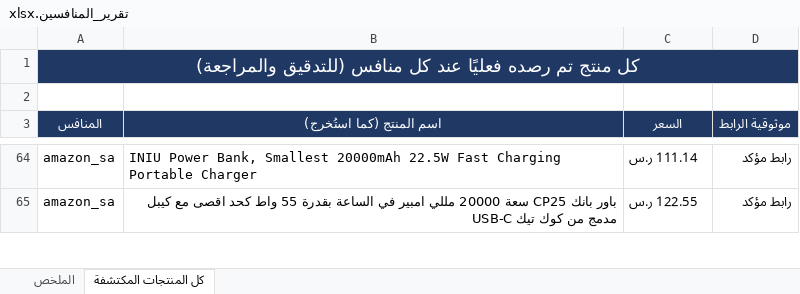
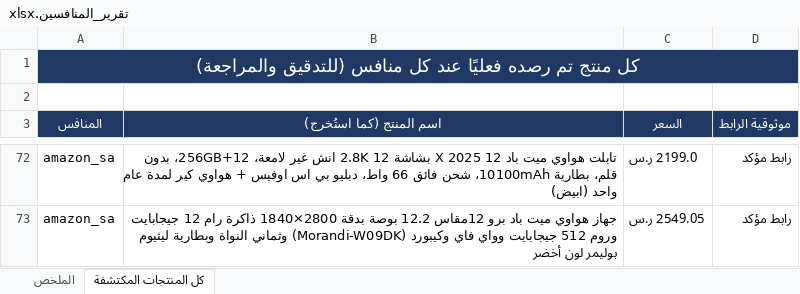
Before and after one commit to wael1997/techtime-market-data, an Excel workbook: data/تقرير_المنافسين.xlsx, sheet كل المنتجات المكتشفة, drawn as a sheet; only a part is shown, gaps mark what is left out; values as stored, in another font and other column widths than the file's, no borders; addresses are those after the commit; the diff covers the shown part only; the diff names each change by its address in the sheet, - before the commit and + after, or states it on an @@ line.

```diff
--- a/data/تقرير_المنافسين.xlsx (sheet كل المنتجات المكتشفة)
+++ b/data/تقرير_المنافسين.xlsx (sheet كل المنتجات المكتشفة)
-B72 (اسم المنتج (كما استُخرج)): INIU Power Bank, Smallest 20000mAh 22.5W Fast Charging Portable Charger
+B72 (اسم المنتج (كما استُخرج)): تابلت هواوي ميت باد 12 X 2025 بشاشة 2.8K 12 انش غير لامعة، 12+256GB، بدون قلم، بطارية 10100mAh، شحن فائق 66 واط، دبليو بي اس اوفيس + هواوي كير لمدة عام واحد (ابيض)
-C72 (السعر): 111.14 ر.س
+C72 (السعر): 2199.0 ر.س
-B73 (اسم المنتج (كما استُخرج)): باور بانك CP25 سعة 20000 مللي امبير في الساعة بقدرة 55 واط كحد اقصى مع كيبل USB-C مدمج من كوك تيك
+B73 (اسم المنتج (كما استُخرج)): جهاز هواوي ميت باد برو 12مقاس 12.2 بوصة بدقة 2800×1840 ذاكرة رام 12 جيجابايت وروم 512 جيجابايت وواي فاي وكيبورد (Morandi-W09DK) وثماني النواة وبطارية ليثيوم بوليمر لون أخضر
-C73 (السعر): 122.55 ر.س
+C73 (السعر): 2549.05 ر.س
```
Also changed, not shown: 12 added rows, 1 removed row and 26 edited cells elsewhere in this sheet, sheet الملخص, 2 other files.
